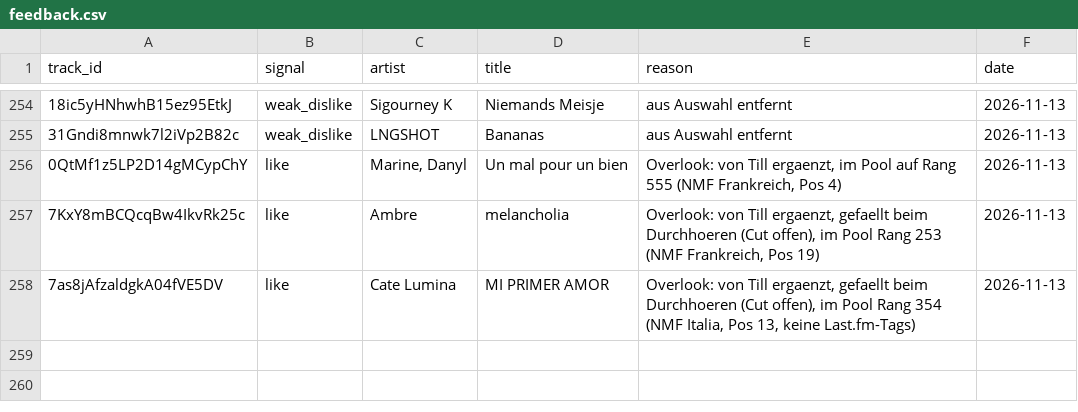
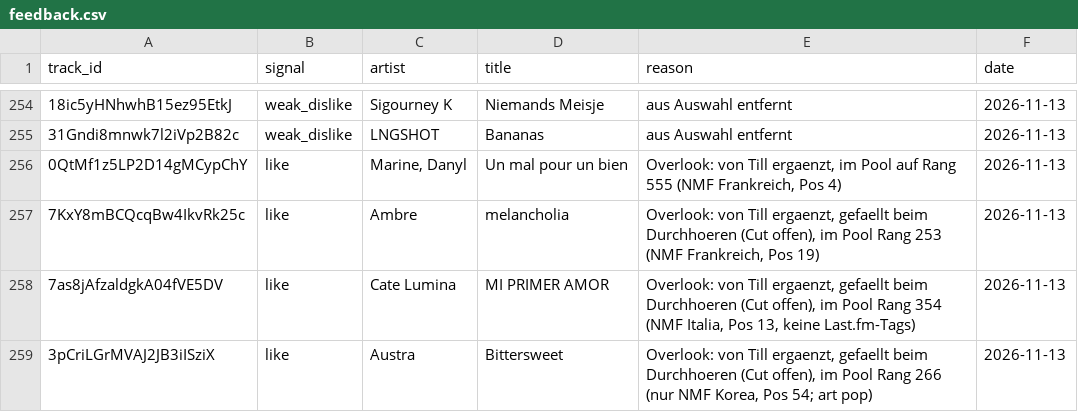
Before and after one commit to tillclaude-bit/nmf-top75, a CSV file: data/feedback.csv, drawn as a sheet; only a part is shown, gaps mark what is left out; the diff names each change by its address in the sheet, - before the commit and + after, or states it on an @@ line.

```diff
--- a/data/feedback.csv
+++ b/data/feedback.csv
+row 259: 3pCriLGrMVAJ2JB3iISziX | like | Austra | Bittersweet | Overlook: von Till ergaenzt, gefaellt beim Durchhoeren (Cut offen), im Pool Rang 266 (nur NMF Korea, Pos 54; art pop) | 2026-11-13
```
